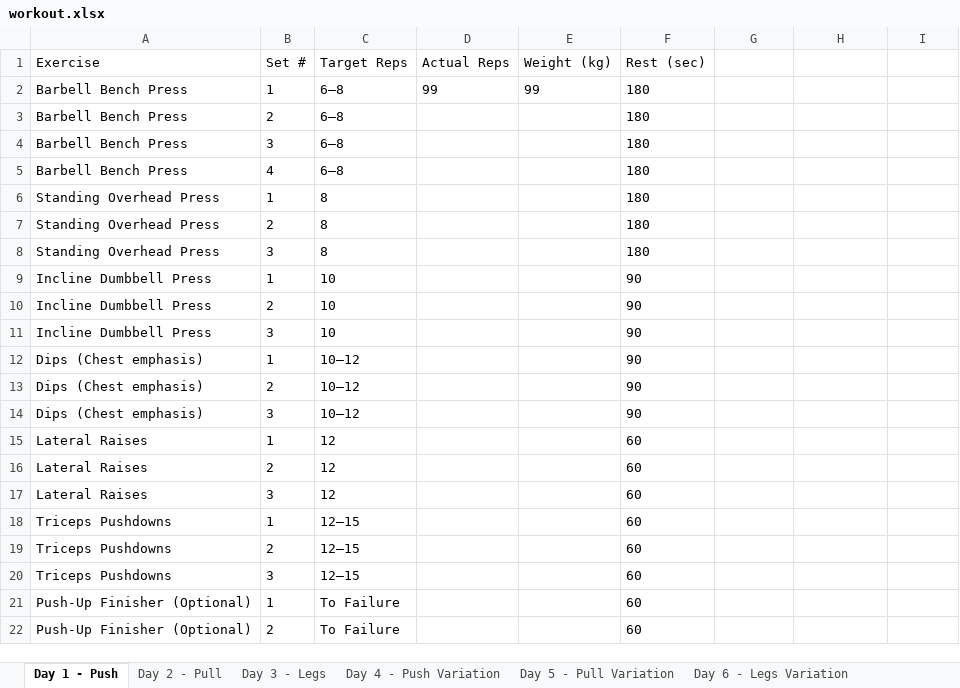
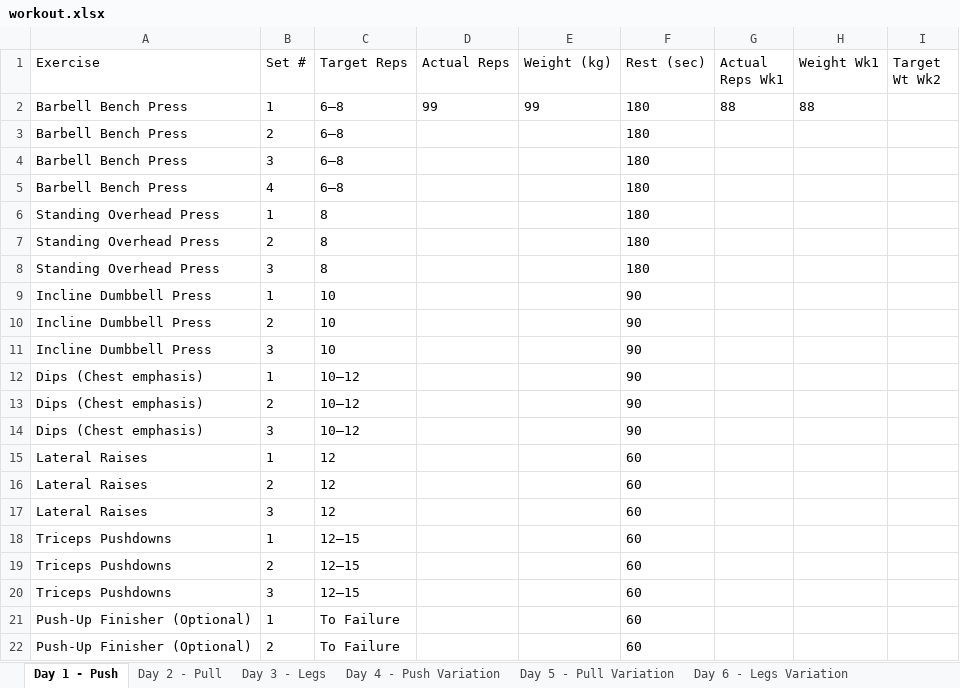
Before and after one commit to hades2210/workout-app, an Excel workbook: workout.xlsx, sheet Day 1 - Push, drawn as a sheet; values as stored, in another font and other column widths than the file's, no borders; the diff names each change by its address in the sheet, - before the commit and + after, or states it on an @@ line.

```diff
--- a/workout.xlsx (sheet Day 1 - Push)
+++ b/workout.xlsx (sheet Day 1 - Push)
-G1: (empty)
+G1: Actual Reps Wk1
-H1: (empty)
+H1: Weight Wk1
-I1: (empty)
+I1: Target Wt Wk2
-G2 (Actual Reps Wk1): (empty)
+G2 (Actual Reps Wk1): 88
-H2 (Weight Wk1): (empty)
+H2 (Weight Wk1): 88
```
